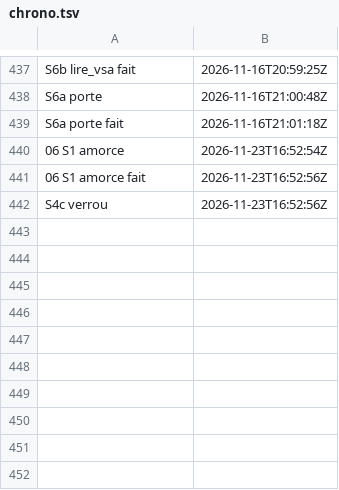
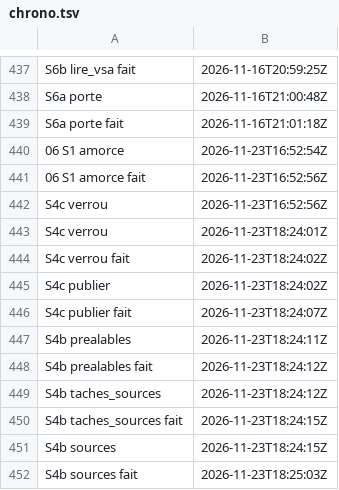
Before and after one commit to gigi206/supply-chain, a TSV file: poc/bricks/06-deb-sbuild/resultats/chrono.tsv, drawn as a sheet; only a part is shown, gaps mark what is left out.

Commit message:
Brique 05, M5b fait : rejeu de zéro sous l'option C, sur la plateforme recréée ; S4c et S4b (sources) refaits depuis les fichiers de l'hôte retrouvés (packaging f0ed7a71, fermeture des sources 50dc73f7 deux fois) ; reprise sous TAG_05=m5b-2 : rpm 07b7bd6f reconstruit au bit près, aucun KO, fuites et CIS (identique au relevé précédent) ; images, artefact et fermetures reconstruits au bit près ; réserves : entrées refaites après l'incident, bloc 06 non rejoué ; docs/03 mis à jour

```diff
--- a/poc/bricks/06-deb-sbuild/resultats/chrono.tsv
+++ b/poc/bricks/06-deb-sbuild/resultats/chrono.tsv
@@ -442 +442,11 @@ S6a porte fait	2026-11-16T21:01:18Z
 S4c verrou	2026-11-23T16:52:56Z	
+S4c verrou	2026-11-23T18:24:01Z	
+S4c verrou fait	2026-11-23T18:24:02Z	
+S4c publier	2026-11-23T18:24:02Z	
+S4c publier fait	2026-11-23T18:24:07Z	
+S4b prealables	2026-11-23T18:24:11Z	
+S4b prealables fait	2026-11-23T18:24:12Z	
+S4b taches_sources	2026-11-23T18:24:12Z	
+S4b taches_sources fait	2026-11-23T18:24:15Z	
+S4b sources	2026-11-23T18:24:15Z	
+S4b sources fait	2026-11-23T18:25:03Z	
```
Also changed, not shown: poc/bricks/05-rpm-mock/resultats/chrono.tsv, 14 other files.
